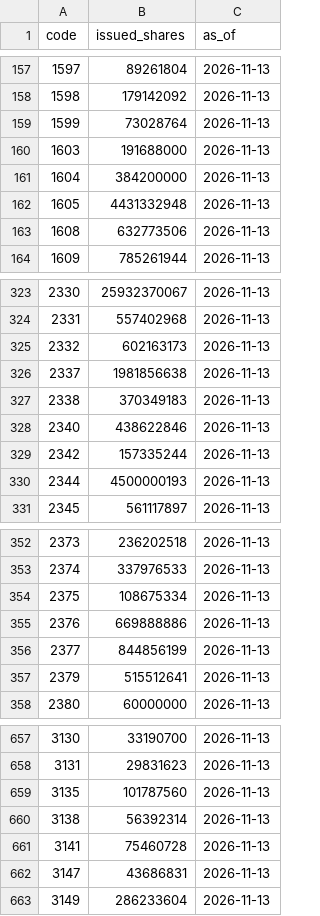
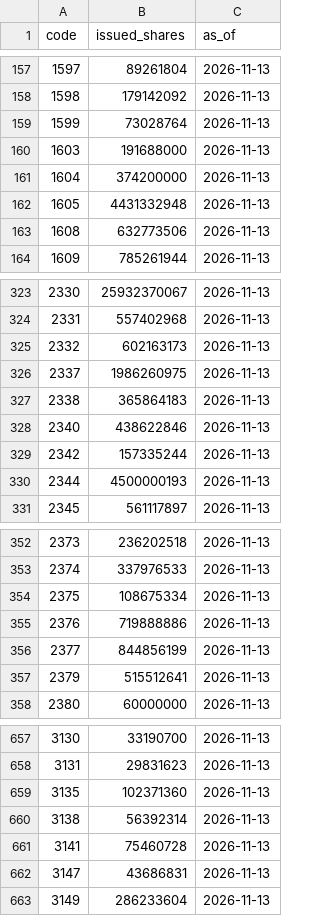
Before and after one commit to PoHsuanChou/tw-market-scanner, a CSV file: history/shares.csv, drawn as a sheet; only a part is shown, gaps mark what is left out.

```diff
--- a/history/shares.csv
+++ b/history/shares.csv
@@ -160,3 +160,3 @@ code,issued_shares,as_of
 1603,191688000,2026-11-13
-1604,384200000,2026-11-13
+1604,374200000,2026-11-13
 1605,4431332948,2026-11-13
@@ -325,4 +325,4 @@ code,issued_shares,as_of
 2332,602163173,2026-11-13
-2337,1981856638,2026-11-13
-2338,370349183,2026-11-13
+2337,1986260975,2026-11-13
+2338,365864183,2026-11-13
 2340,438622846,2026-11-13
@@ -354,3 +354,3 @@ code,issued_shares,as_of
 2375,108675334,2026-11-13
-2376,669888886,2026-11-13
+2376,719888886,2026-11-13
 2377,844856199,2026-11-13
@@ -658,3 +658,3 @@ code,issued_shares,as_of
 3131,29831623,2026-11-13
-3135,101787560,2026-11-13
+3135,102371360,2026-11-13
 3138,56392314,2026-11-13
```
Also changed, not shown: 16 other files.
